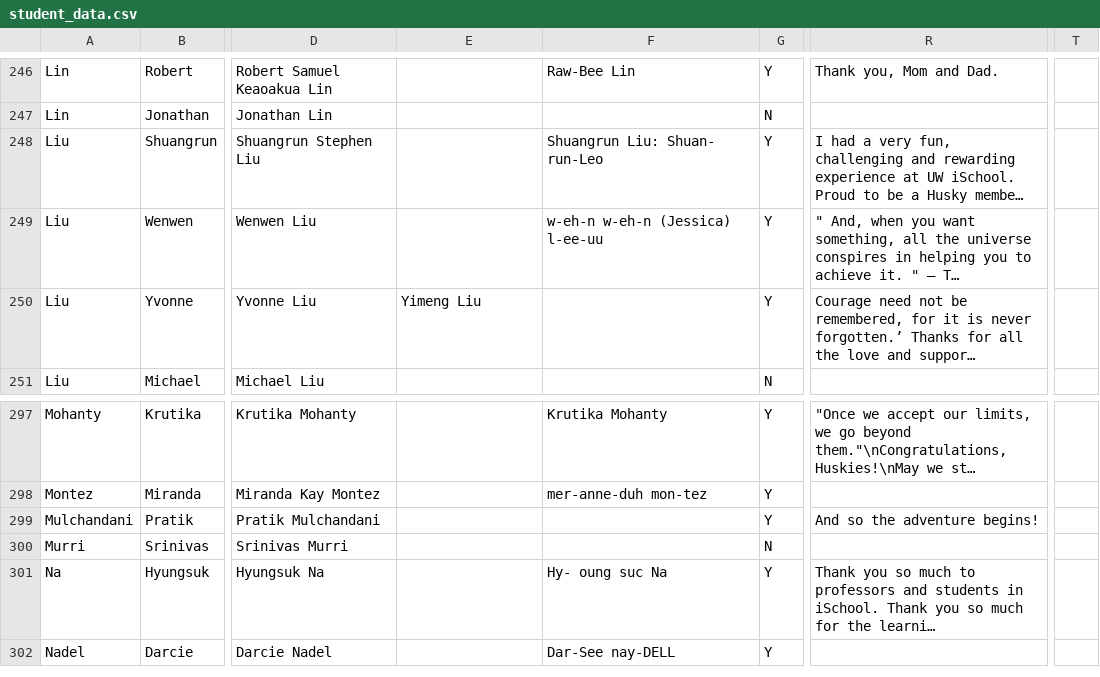
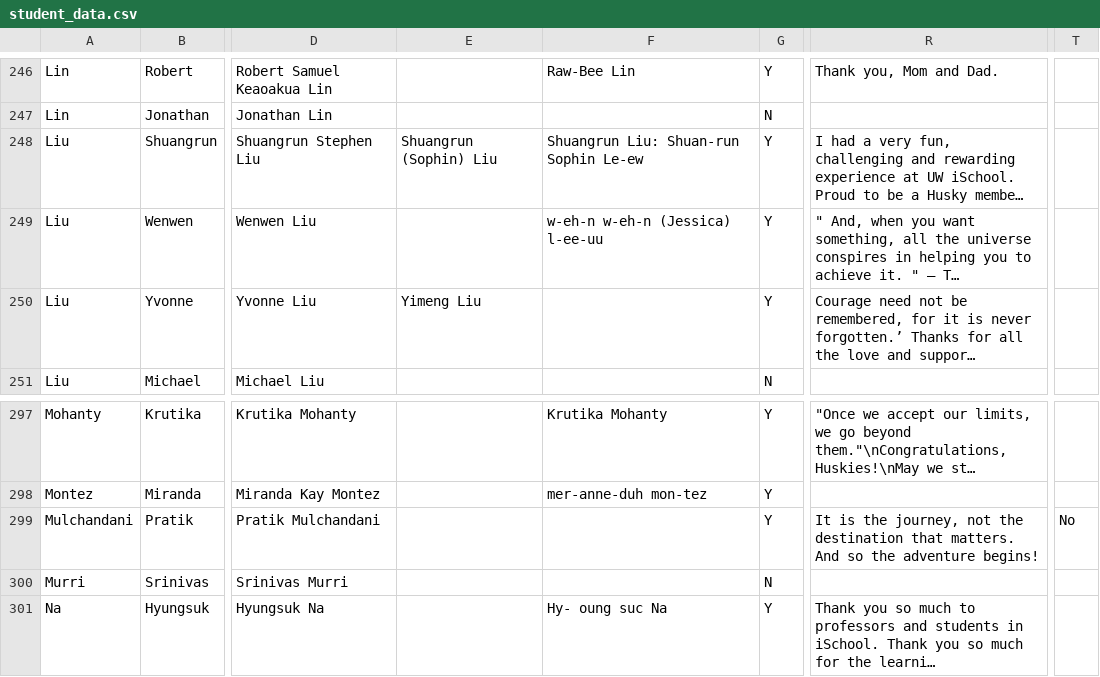
Before and after one commit to anind/convocation, a CSV file: student_data.csv, drawn as a sheet; only a part is shown, gaps mark what is left out; the shorter side is filled out with more unchanged rows; long unchanged cells end in …; the diff names each change by its address in the sheet, - before the commit and + after, or states it on an @@ line.

Commit message:
updated Shuangrun Liu's and Pratik M's data

```diff
--- a/student_data.csv
+++ b/student_data.csv
-E248: (empty)
+E248: Shuangrun (Sophin) Liu
-F248: Shuangrun Liu: Shuan- run-Leo
+F248: Shuangrun Liu: Shuan-run Sophin Le-ew
-R299: And so…
+R299: It is the journey, not the destination that matters. And so…
-T299: (empty)
+T299: No
```
